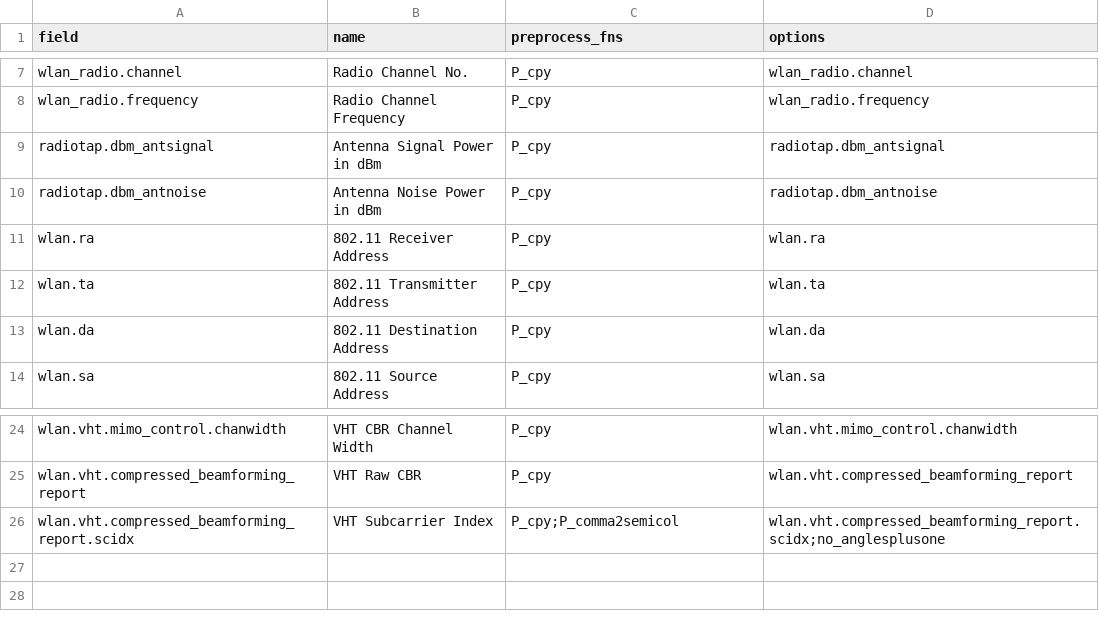
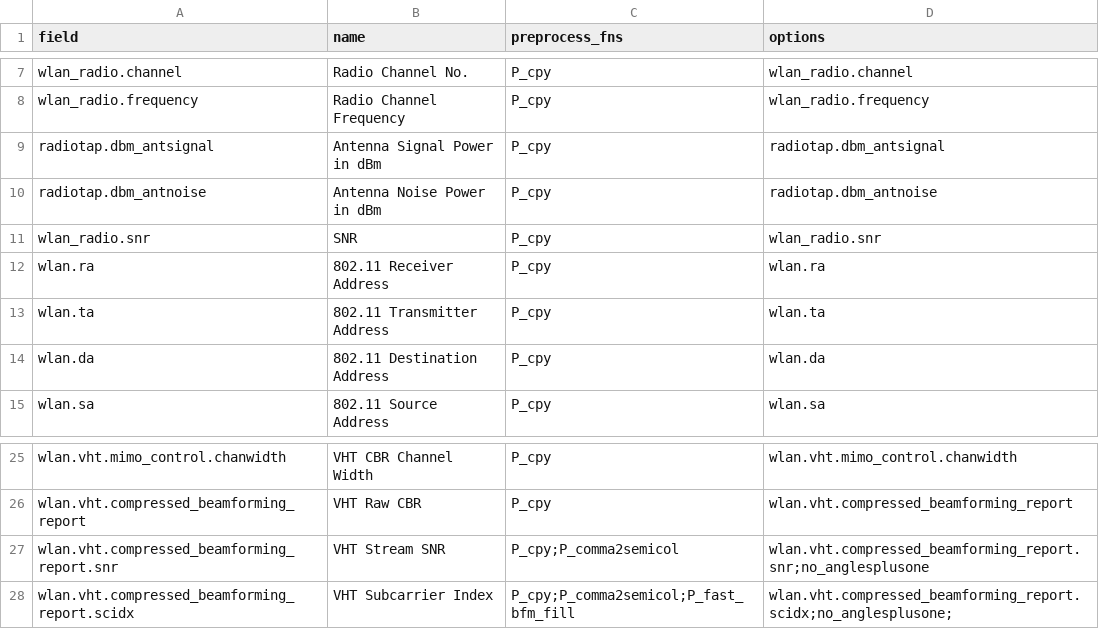
Before and after one commit to dnslab-inha/fpnt, a CSV file: config_bfm/output_pkt.csv, drawn as a sheet; only a part is shown, gaps mark what is left out.

Commit message:
fpnt v0.3: BFM (Compressed Beamforming Report) code completed with the DeepCSI (ICDCS 2022) conversion test.

```diff
--- a/config_bfm/output_pkt.csv
+++ b/config_bfm/output_pkt.csv
@@ -10,2 +10,3 @@
 "radiotap.dbm_antnoise","Antenna Noise Power in dBm","P_cpy","radiotap.dbm_antnoise"
+"wlan_radio.snr","SNR","P_cpy","wlan_radio.snr"
 "wlan.ra","802.11 Receiver Address","P_cpy","wlan.ra"
@@ -25,2 +26,3 @@
 "wlan.vht.compressed_beamforming_report","VHT Raw CBR","P_cpy","wlan.vht.compressed_beamforming_report"
-"wlan.vht.compressed_beamforming_report.scidx","VHT Subcarrier Index","P_cpy;P_comma2semicol","wlan.vht.compressed_beamforming_report.scidx;no_anglesplusone"
+"wlan.vht.compressed_beamforming_report.snr","VHT Stream SNR","P_cpy;P_comma2semicol","wlan.vht.compressed_beamforming_report.snr;no_anglesplusone"
+"wlan.vht.compressed_beamforming_report.scidx","VHT Subcarrier Index","P_cpy;P_comma2semicol;P_fast_bfm_fill","wlan.vht.compressed_beamforming_report.scidx;no_anglesplusone;"
```
Also changed, not shown: 20 other files.
